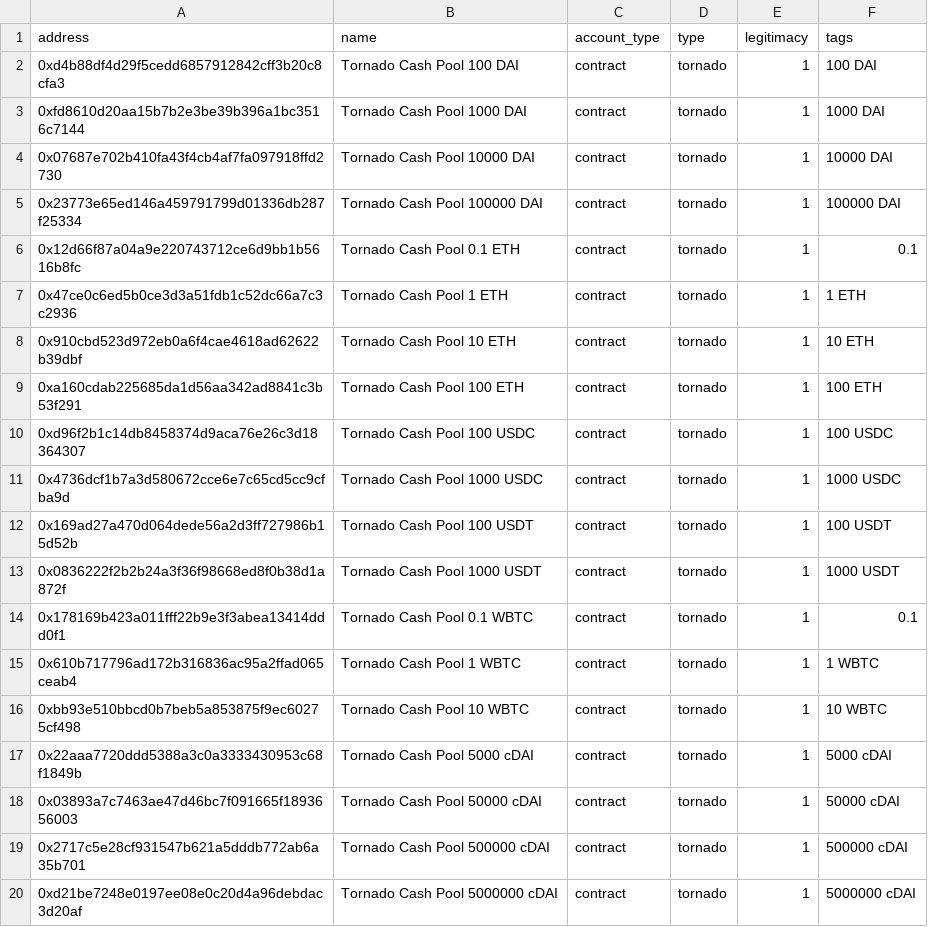
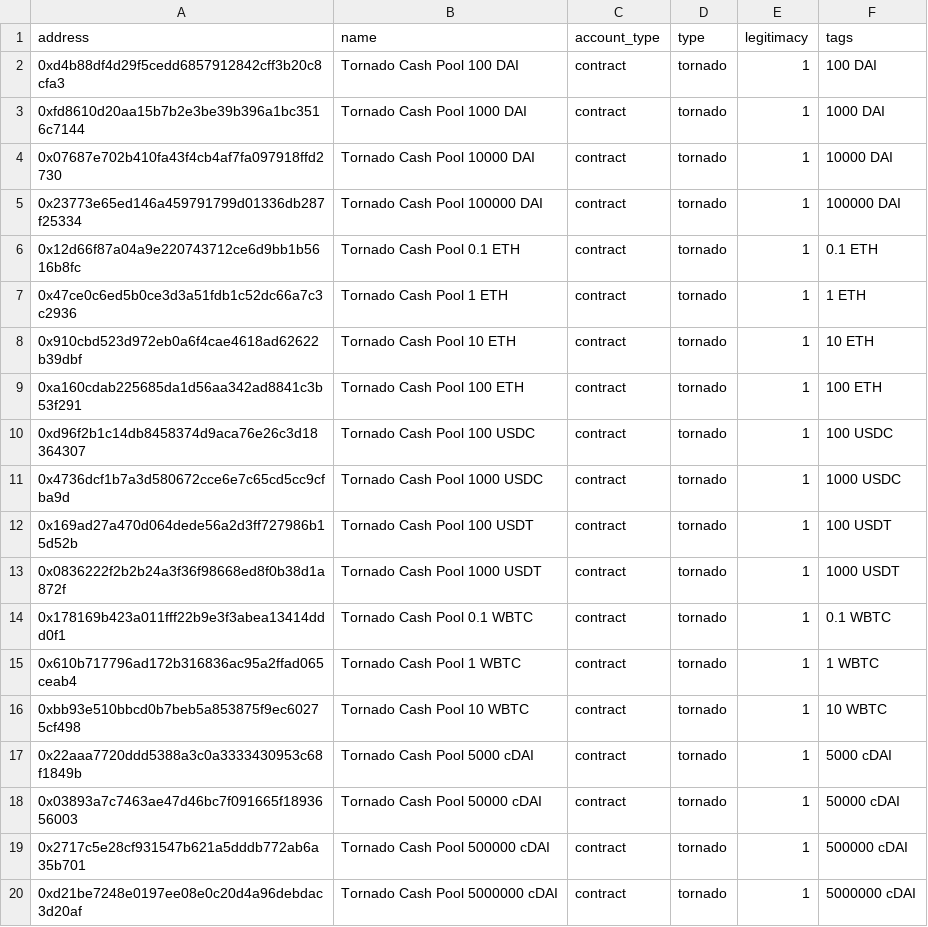
Before and after one commit to pareto-xyz/tutela-app, a CSV file: data/static/tornado.csv, drawn as a sheet.

```diff
--- a/data/static/tornado.csv
+++ b/data/static/tornado.csv
@@ -5,3 +5,3 @@ address,name,account_type,type,legitimacy,tags
 0x23773e65ed146a459791799d01336db287f25334,Tornado Cash Pool 100000 DAI,contract,tornado,1,100000 DAI
-0x12d66f87a04a9e220743712ce6d9bb1b5616b8fc,Tornado Cash Pool 0.1 ETH,contract,tornado,1,0.1
+0x12d66f87a04a9e220743712ce6d9bb1b5616b8fc,Tornado Cash Pool 0.1 ETH,contract,tornado,1,0.1 ETH
 0x47ce0c6ed5b0ce3d3a51fdb1c52dc66a7c3c2936,Tornado Cash Pool 1 ETH,contract,tornado,1,1 ETH
@@ -13,3 +13,3 @@ address,name,account_type,type,legitimacy,tags
 0x0836222f2b2b24a3f36f98668ed8f0b38d1a872f,Tornado Cash Pool 1000 USDT,contract,tornado,1,1000 USDT
-0x178169b423a011fff22b9e3f3abea13414ddd0f1,Tornado Cash Pool 0.1 WBTC,contract,tornado,1,0.1
+0x178169b423a011fff22b9e3f3abea13414ddd0f1,Tornado Cash Pool 0.1 WBTC,contract,tornado,1,0.1 WBTC
 0x610b717796ad172b316836ac95a2ffad065ceab4,Tornado Cash Pool 1 WBTC,contract,tornado,1,1 WBTC
```
Also changed, not shown: 1 other file.
